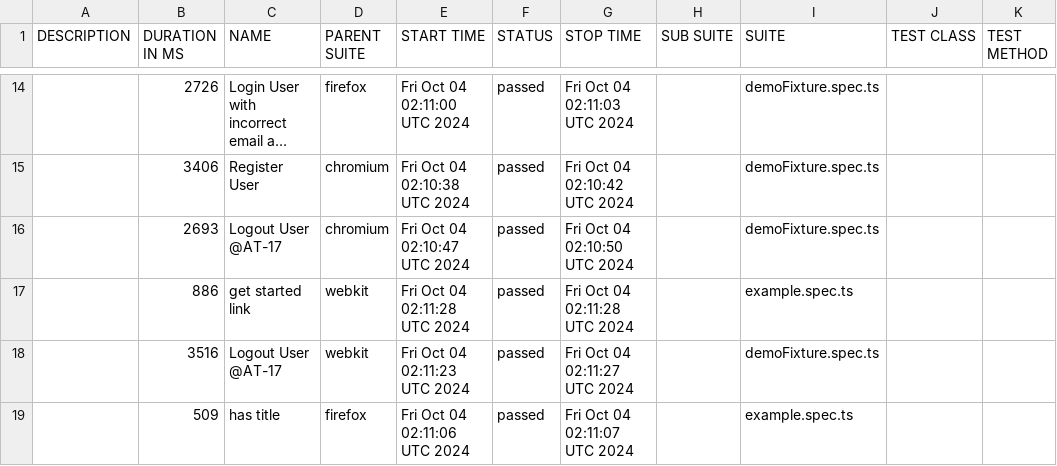
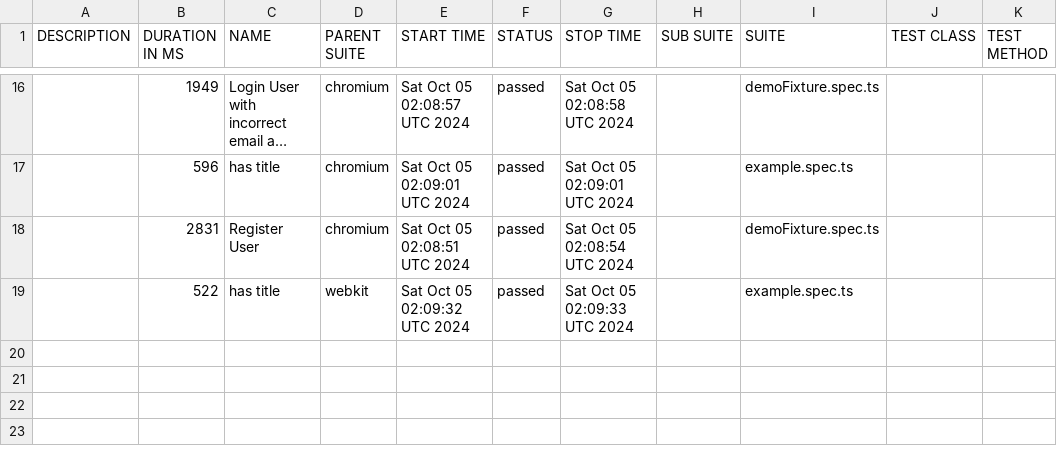
Before and after one commit to Mriama/TutoPlaywright, a CSV file: data/suites.csv, drawn as a sheet; only a part is shown, gaps mark what is left out; long unchanged cells end in …; removed rows and columns are numbered as before the commit, all else as after; the diff covers the shown part only; the diff names each change by its address in the sheet, - before the commit and + after, or states it on an @@ line.

```diff
--- a/data/suites.csv
+++ b/data/suites.csv
-B16 (DURATION IN MS): 2726
+B16 (DURATION IN MS): 1949
-D16 (PARENT SUITE): firefox
+D16 (PARENT SUITE): chromium
-E16 (START TIME): Fri Oct 04 02:11:00 UTC 2024
+E16 (START TIME): Sat Oct 05 02:08:57 UTC 2024
-G16 (STOP TIME): Fri Oct 04 02:11:03 UTC 2024
+G16 (STOP TIME): Sat Oct 05 02:08:58 UTC 2024
+row 17:  | 596 | has title | chromium | Sat Oct 05 02:09:01 UTC 2024 | passed | Sat Oct 05 02:09:01 UTC 2024 |  | example.spec.ts
-B18 (DURATION IN MS): 3406
+B18 (DURATION IN MS): 2831
-E18 (START TIME): Fri Oct 04 02:10:38 UTC 2024
+E18 (START TIME): Sat Oct 05 02:08:51 UTC 2024
-G18 (STOP TIME): Fri Oct 04 02:10:42 UTC 2024
+G18 (STOP TIME): Sat Oct 05 02:08:54 UTC 2024
-row 16:  | 2693 | Logout User @AT-17 | chromium | Fri Oct 04 02:10:47 UTC 2024 | passed | Fri Oct 04 02:10:50 UTC 2024 |  | demoFixture.spec.ts
-B19 (DURATION IN MS): 886
+B19 (DURATION IN MS): 522
-C19 (NAME): get started link
+C19 (NAME): has title
-E19 (START TIME): Fri Oct 04 02:11:28 UTC 2024
+E19 (START TIME): Sat Oct 05 02:09:32 UTC 2024
-G19 (STOP TIME): Fri Oct 04 02:11:28 UTC 2024
+G19 (STOP TIME): Sat Oct 05 02:09:33 UTC 2024
-row 18:  | 3516 | Logout User @AT-17 | webkit | Fri Oct 04 02:11:23 UTC 2024 | passed | Fri Oct 04 02:11:27 UTC 2024 |  | demoFixture.spec.ts
-row 19:  | 509 | has title | firefox | Fri Oct 04 02:11:06 UTC 2024 | passed | Fri Oct 04 02:11:07 UTC 2024 |  | example.spec.ts
```
Also changed, not shown: 8 added rows, 6 removed rows and 19 edited cells elsewhere in this file, 50 other files.
